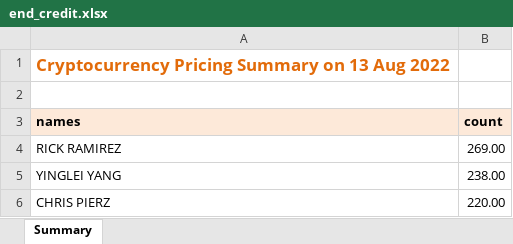
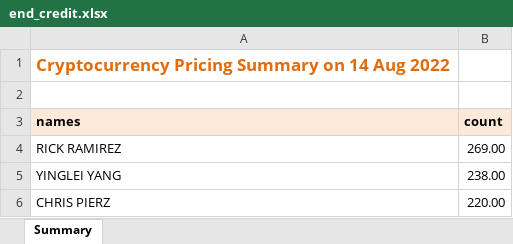
Before and after one commit to yanickw/the_end, an Excel workbook: Resources/end_credit.xlsx, sheet Summary, drawn as a sheet; only a part is shown; values as stored, in another font and other column widths than the file's, no borders; the diff names each change by its address in the sheet, - before the commit and + after, or states it on an @@ line.

```diff
--- a/Resources/end_credit.xlsx (sheet Summary)
+++ b/Resources/end_credit.xlsx (sheet Summary)
-A1 (names): Cryptocurrency Pricing Summary on 13 Aug 2022
+A1 (names): Cryptocurrency Pricing Summary on 14 Aug 2022
```
Also changed, not shown: 2 other files.
